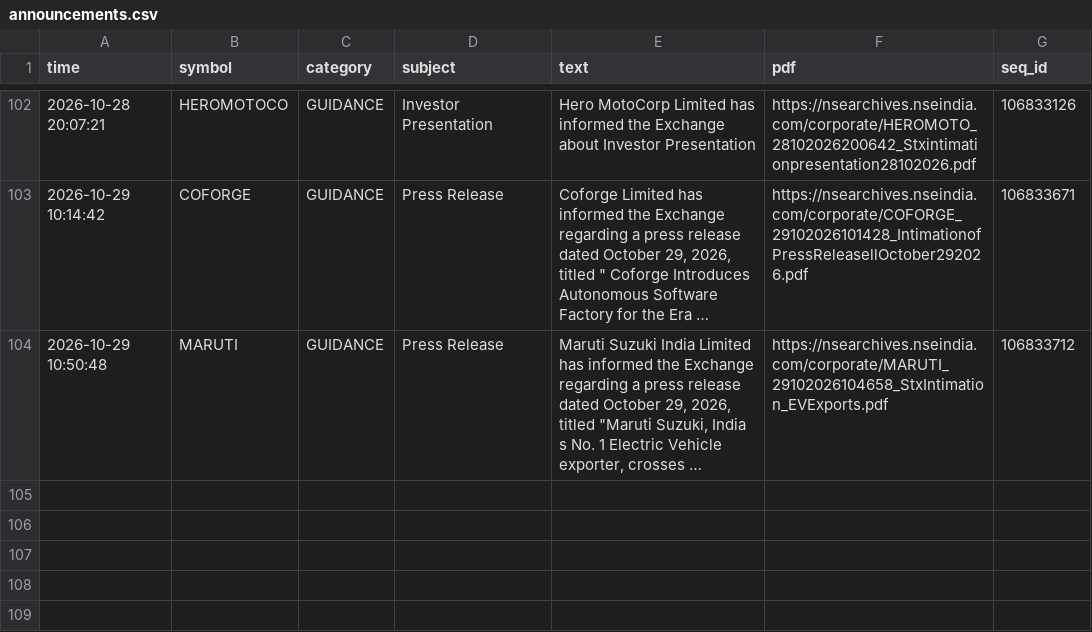
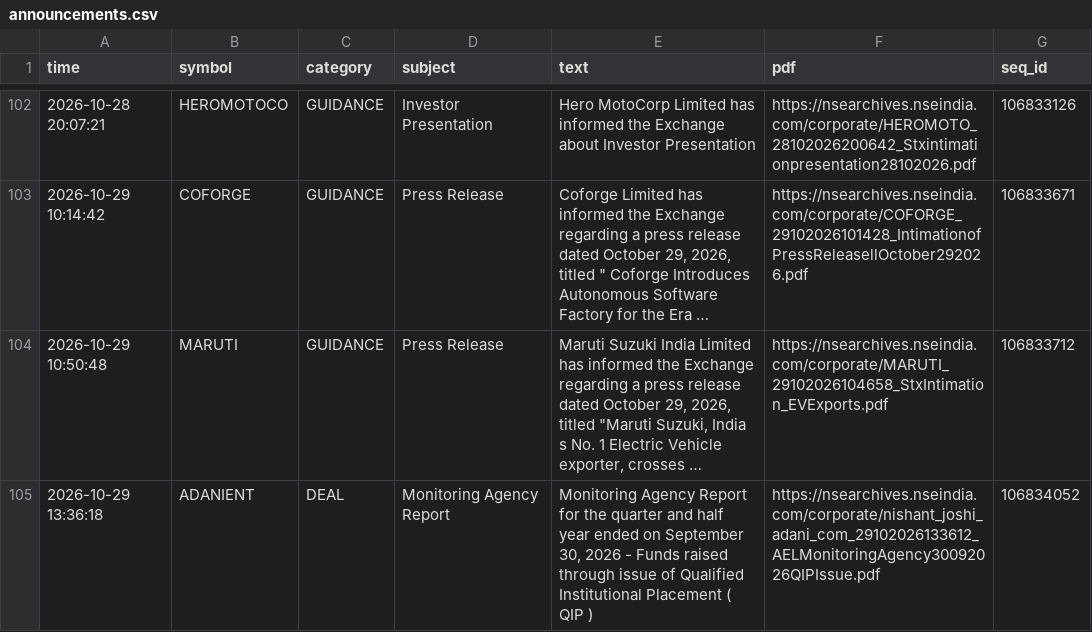
Before and after one commit to vishnupadma007-oss/Stock-market-scanner-of-India, a CSV file: journal/announcements.csv, drawn as a sheet; only a part is shown, gaps mark what is left out; long unchanged cells end in …; the diff names each change by its address in the sheet, - before the commit and + after, or states it on an @@ line.

```diff
--- a/journal/announcements.csv
+++ b/journal/announcements.csv
+row 105: 2026-10-29 13:36:18 | ADANIENT | DEAL | Monitoring Agency Report | Monitoring Agency Report for the quarter and half year ended on September 30, 2026 - Funds raised through issue of Qualified Institutional Placement ( QIP ) | https://nsearchives.nseindia.com/corporate/nishant_joshi_adani_com_29102026133612_AELMonitoringAgency30092026QIPIssue.pdf | 106834052
```
